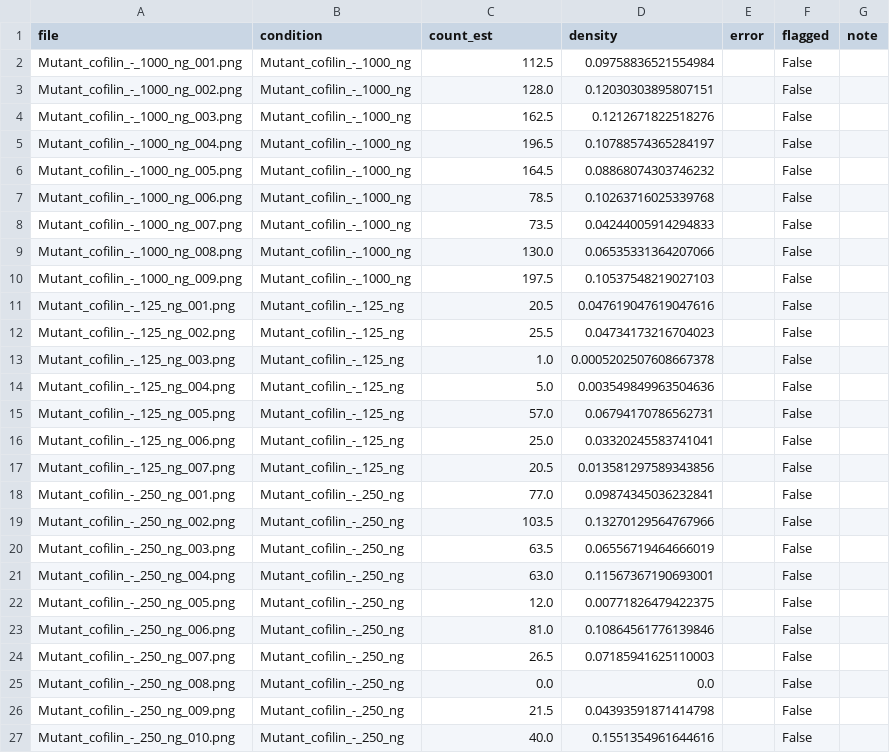
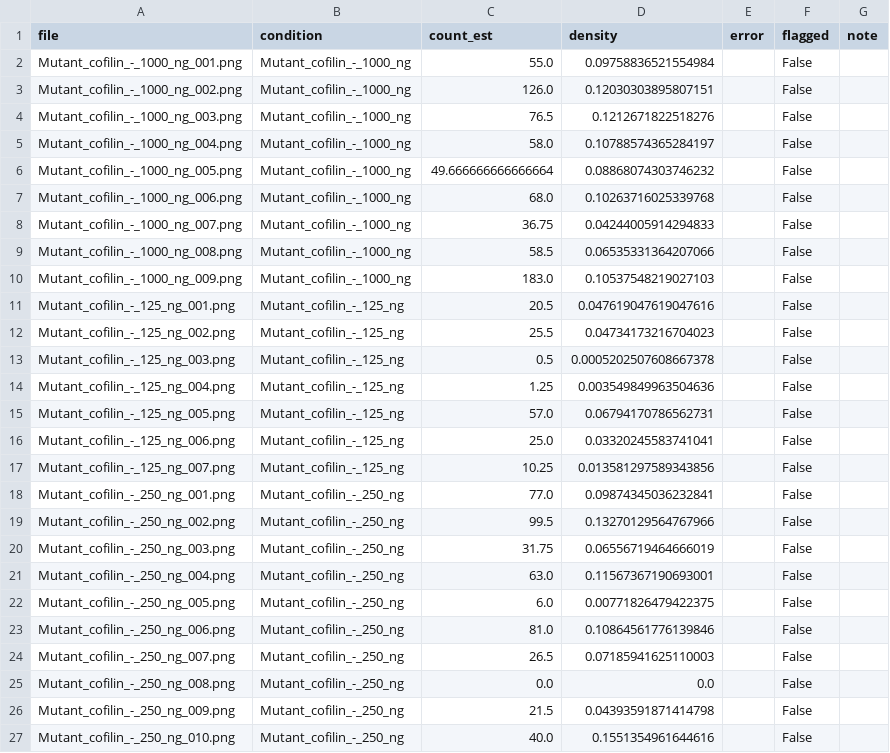
Before and after one commit to TylerMoore080506/actin-bundle-counter, a CSV file: Notebooks/results.csv, drawn as a sheet; only a part is shown; the diff covers the shown part only.

Commit message:
working on adding a rough bundle counter to the script, wont be perfect since heavy overlapping in the higher bundle cells

```diff
--- a/Notebooks/results.csv
+++ b/Notebooks/results.csv
@@ -1,23 +1,23 @@
 file,condition,count_est,density,error,flagged,note
-Mutant_cofilin_-_1000_ng_001.png,Mutant_cofilin_-_1000_ng,112.5,0.09758836521554984,,False,
-Mutant_cofilin_-_1000_ng_002.png,Mutant_cofilin_-_1000_ng,128.0,0.12030303895807151,,False,
-Mutant_cofilin_-_1000_ng_003.png,Mutant_cofilin_-_1000_ng,162.5,0.1212671822518276,,False,
-Mutant_cofilin_-_1000_ng_004.png,Mutant_cofilin_-_1000_ng,196.5,0.10788574365284197,,False,
-Mutant_cofilin_-_1000_ng_005.png,Mutant_cofilin_-_1000_ng,164.5,0.08868074303746232,,False,
-Mutant_cofilin_-_1000_ng_006.png,Mutant_cofilin_-_1000_ng,78.5,0.10263716025339768,,False,
-Mutant_cofilin_-_1000_ng_007.png,Mutant_cofilin_-_1000_ng,73.5,0.04244005914294833,,False,
-Mutant_cofilin_-_1000_ng_008.png,Mutant_cofilin_-_1000_ng,130.0,0.06535331364207066,,False,
-Mutant_cofilin_-_1000_ng_009.png,Mutant_cofilin_-_1000_ng,197.5,0.10537548219027103,,False,
+Mutant_cofilin_-_1000_ng_001.png,Mutant_cofilin_-_1000_ng,55.0,0.09758836521554984,,False,
+Mutant_cofilin_-_1000_ng_002.png,Mutant_cofilin_-_1000_ng,126.0,0.12030303895807151,,False,
+Mutant_cofilin_-_1000_ng_003.png,Mutant_cofilin_-_1000_ng,76.5,0.1212671822518276,,False,
+Mutant_cofilin_-_1000_ng_004.png,Mutant_cofilin_-_1000_ng,58.0,0.10788574365284197,,False,
+Mutant_cofilin_-_1000_ng_005.png,Mutant_cofilin_-_1000_ng,49.666666666666664,0.08868074303746232,,False,
+Mutant_cofilin_-_1000_ng_006.png,Mutant_cofilin_-_1000_ng,68.0,0.10263716025339768,,False,
+Mutant_cofilin_-_1000_ng_007.png,Mutant_cofilin_-_1000_ng,36.75,0.04244005914294833,,False,
+Mutant_cofilin_-_1000_ng_008.png,Mutant_cofilin_-_1000_ng,58.5,0.06535331364207066,,False,
+Mutant_cofilin_-_1000_ng_009.png,Mutant_cofilin_-_1000_ng,183.0,0.10537548219027103,,False,
 Mutant_cofilin_-_125_ng_001.png,Mutant_cofilin_-_125_ng,20.5,0.047619047619047616,,False,
 Mutant_cofilin_-_125_ng_002.png,Mutant_cofilin_-_125_ng,25.5,0.04734173216704023,,False,
-Mutant_cofilin_-_125_ng_003.png,Mutant_cofilin_-_125_ng,1.0,0.0005202507608667378,,False,
-Mutant_cofilin_-_125_ng_004.png,Mutant_cofilin_-_125_ng,5.0,0.003549849963504636,,False,
+Mutant_cofilin_-_125_ng_003.png,Mutant_cofilin_-_125_ng,0.5,0.0005202507608667378,,False,
+Mutant_cofilin_-_125_ng_004.png,Mutant_cofilin_-_125_ng,1.25,0.003549849963504636,,False,
 Mutant_cofilin_-_125_ng_005.png,Mutant_cofilin_-_125_ng,57.0,0.06794170786562731,,False,
 Mutant_cofilin_-_125_ng_006.png,Mutant_cofilin_-_125_ng,25.0,0.03320245583741041,,False,
-Mutant_cofilin_-_125_ng_007.png,Mutant_cofilin_-_125_ng,20.5,0.013581297589343856,,False,
+Mutant_cofilin_-_125_ng_007.png,Mutant_cofilin_-_125_ng,10.25,0.013581297589343856,,False,
 Mutant_cofilin_-_250_ng_001.png,Mutant_cofilin_-_250_ng,77.0,0.09874345036232841,,False,
-Mutant_cofilin_-_250_ng_002.png,Mutant_cofilin_-_250_ng,103.5,0.13270129564767966,,False,
-Mutant_cofilin_-_250_ng_003.png,Mutant_cofilin_-_250_ng,63.5,0.06556719464666019,,False,
+Mutant_cofilin_-_250_ng_002.png,Mutant_cofilin_-_250_ng,99.5,0.13270129564767966,,False,
+Mutant_cofilin_-_250_ng_003.png,Mutant_cofilin_-_250_ng,31.75,0.06556719464666019,,False,
 Mutant_cofilin_-_250_ng_004.png,Mutant_cofilin_-_250_ng,63.0,0.11567367190693001,,False,
-Mutant_cofilin_-_250_ng_005.png,Mutant_cofilin_-_250_ng,12.0,0.00771826479422375,,False,
+Mutant_cofilin_-_250_ng_005.png,Mutant_cofilin_-_250_ng,6.0,0.00771826479422375,,False,
 Mutant_cofilin_-_250_ng_006.png,Mutant_cofilin_-_250_ng,81.0,0.10864561776139846,,False,
```
Also changed, not shown: 2 removed rows and 22 edited cells elsewhere in this file, 1 other file.
